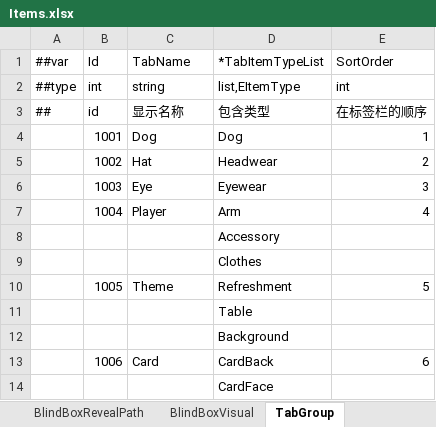
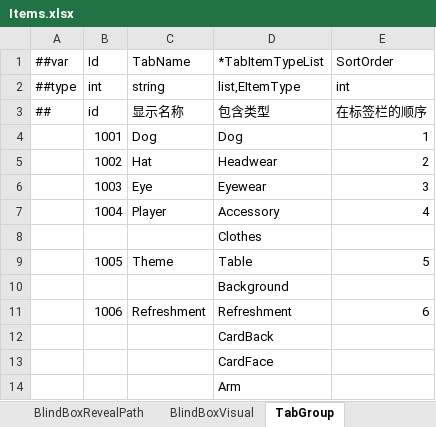
Before and after one commit to SeananTQ/lucky-dog-pub-2026, an Excel workbook: luban-excels/xlsx/Items.xlsx, sheet TabGroup, drawn as a sheet; values as stored, in another font and other column widths than the file's, no borders; removed rows and columns are numbered as before the commit, all else as after; the diff names each change by its address in the sheet, - before the commit and + after, or states it on an @@ line.

```diff
--- a/luban-excels/xlsx/Items.xlsx (sheet TabGroup)
+++ b/luban-excels/xlsx/Items.xlsx (sheet TabGroup)
-D7: Arm
+D7: Accessory
-row 8:  |  |  | Accessory
-D9: Refreshment
+D9: Table
-row 11:  |  |  | Table
-C11: Card
+C11: Refreshment
-D11: CardBack
+D11: Refreshment
+row 12:  |  |  | CardBack
+row 14:  |  |  | Arm
```
Also changed, not shown: 14 other files.
